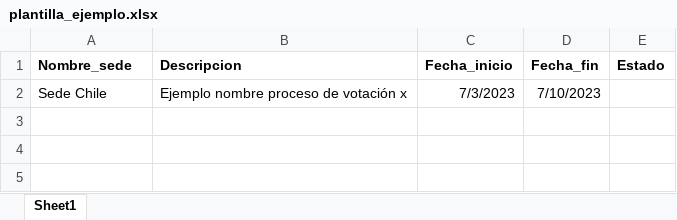
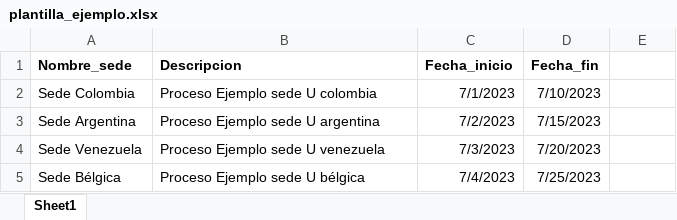
Before and after one commit to sebaspapu/ges_votaciones, an Excel workbook: static/download/plantilla_ejemplo.xlsx, sheet Sheet1, drawn as a sheet; values as stored, in another font and other column widths than the file's, no borders; the diff names each change by its address in the sheet, - before the commit and + after, or states it on an @@ line.

```diff
--- a/static/download/plantilla_ejemplo.xlsx (sheet Sheet1)
+++ b/static/download/plantilla_ejemplo.xlsx (sheet Sheet1)
-E1: Estado
+E1: (empty)
-A2 (Nombre_sede): Sede Chile
+A2 (Nombre_sede): Sede Colombia
-B2 (Descripcion): Ejemplo nombre proceso de votación x
+B2 (Descripcion): Proceso Ejemplo sede U colombia
-C2 (Fecha_inicio): 7/3/2023
+C2 (Fecha_inicio): 7/1/2023
+row 3: Sede Argentina | Proceso Ejemplo sede U argentina | 7/2/2023 | 7/15/2023
+row 4: Sede Venezuela | Proceso Ejemplo sede U venezuela | 7/3/2023 | 7/20/2023
+row 5: Sede Bélgica | Proceso Ejemplo sede U bélgica | 7/4/2023 | 7/25/2023
```
Also changed, not shown: 9 other files.
